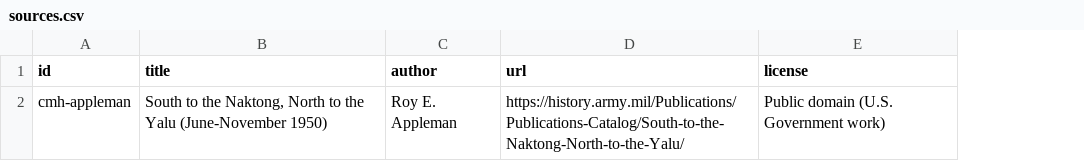
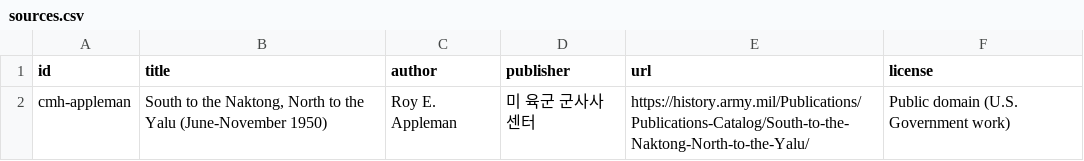
Before and after one commit to crm08134-gif/korean_war_edu, a CSV file: data/events/sources.csv, drawn as a sheet; the diff names each change by its address in the sheet, - before the commit and + after, or states it on an @@ line.

```diff
--- a/data/events/sources.csv
+++ b/data/events/sources.csv
+column D (publisher), row 2: 미 육군 군사사 센터
```
Also changed, not shown: 16 other files.
